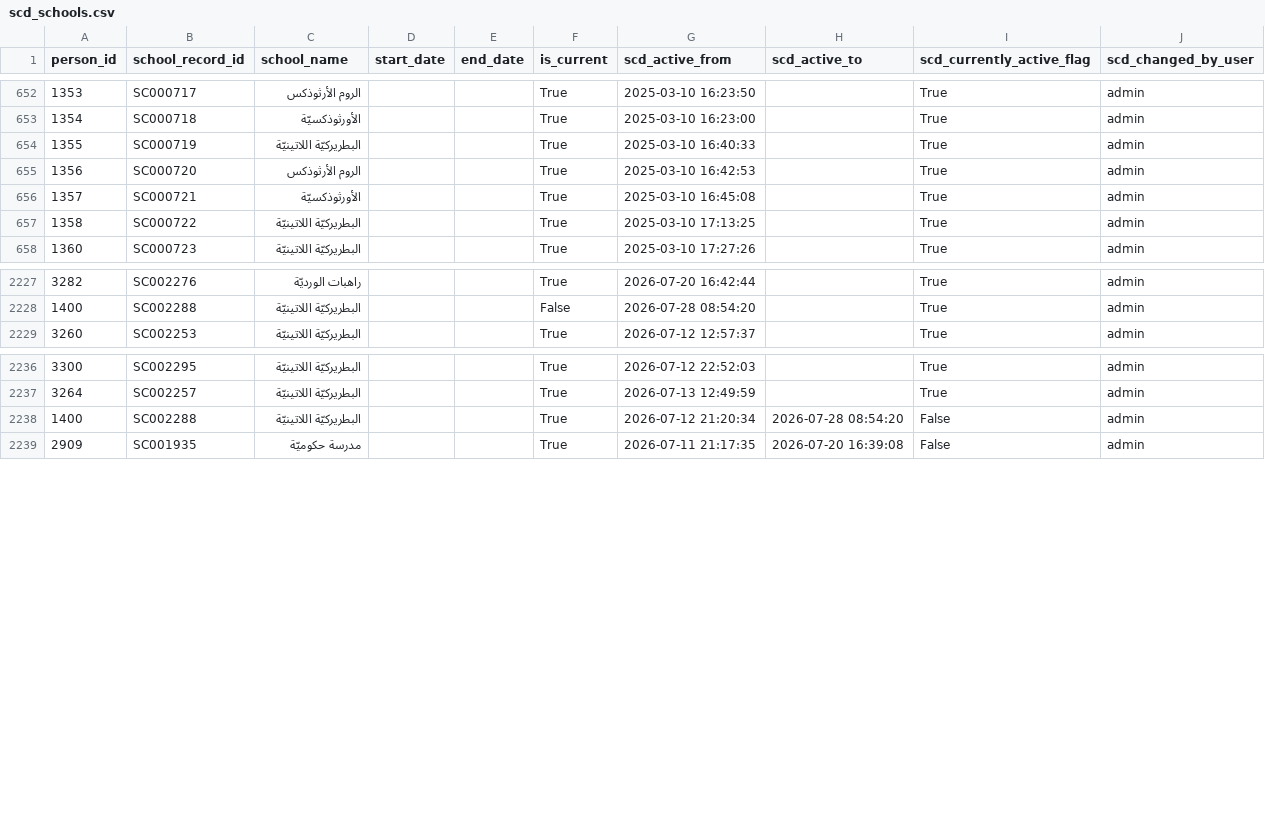
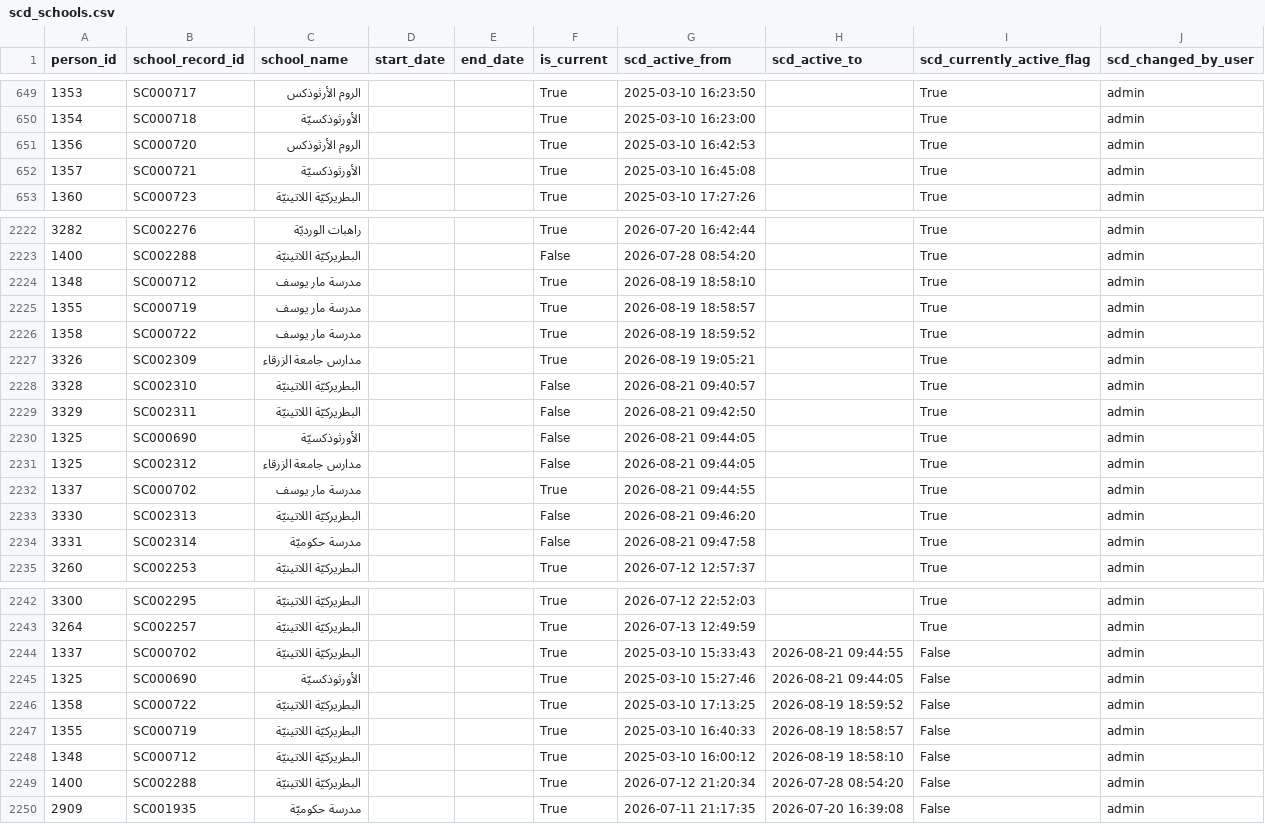
Before and after one commit to marwanalfarah-prog/jecportal, a CSV file: data/JECJordanData/scd_schools.csv, drawn as a sheet; only a part is shown, gaps mark what is left out; the diff covers the shown part only.

```diff
--- a/data/JECJordanData/scd_schools.csv
+++ b/data/JECJordanData/scd_schools.csv
@@ -653,6 +650,4 @@
 1354,SC000718,الأورثوذكسيّة,,,True,2025-03-10 16:23:00,,True,admin
-1355,SC000719,البطريركيّة اللاتينيّة,,,True,2025-03-10 16:40:33,,True,admin
 1356,SC000720,الروم الأرثوذكس,,,True,2025-03-10 16:42:53,,True,admin
 1357,SC000721,الأورثوذكسيّة,,,True,2025-03-10 16:45:08,,True,admin
-1358,SC000722,البطريركيّة اللاتينيّة,,,True,2025-03-10 17:13:25,,True,admin
 1360,SC000723,البطريركيّة اللاتينيّة,,,True,2025-03-10 17:27:26,,True,admin
@@ -2228,2 +2223,13 @@
 1400,SC002288,البطريركيّة اللاتينيّة,,,False,2026-07-28 08:54:20,,True,admin
+1348,SC000712,مدرسة مار يوسف,,,True,2026-08-19 18:58:10,,True,admin
+1355,SC000719,مدرسة مار يوسف,,,True,2026-08-19 18:58:57,,True,admin
+1358,SC000722,مدرسة مار يوسف,,,True,2026-08-19 18:59:52,,True,admin
+3326,SC002309,مدارس جامعة الزرقاء,,,True,2026-08-19 19:05:21,,True,admin
+3328,SC002310,البطريركيّة اللاتينيّة,,,False,2026-08-21 09:40:57,,True,admin
+3329,SC002311,البطريركيّة اللاتينيّة,,,False,2026-08-21 09:42:50,,True,admin
+1325,SC000690,الأورثوذكسيّة,,,False,2026-08-21 09:44:05,,True,admin
+1325,SC002312,مدارس جامعة الزرقاء,,,False,2026-08-21 09:44:05,,True,admin
+1337,SC000702,مدرسة مار يوسف,,,True,2026-08-21 09:44:55,,True,admin
+3330,SC002313,البطريركيّة اللاتينيّة,,,False,2026-08-21 09:46:20,,True,admin
+3331,SC002314,مدرسة حكوميّة,,,False,2026-08-21 09:47:58,,True,admin
 3260,SC002253,البطريركيّة اللاتينيّة,,,True,2026-07-12 12:57:37,,True,admin
@@ -2237,2 +2243,7 @@
 3264,SC002257,البطريركيّة اللاتينيّة,,,True,2026-07-13 12:49:59,,True,admin
+1337,SC000702,البطريركيّة اللاتينيّة,,,True,2025-03-10 15:33:43,2026-08-21 09:44:55,False,admin
+1325,SC000690,الأورثوذكسيّة,,,True,2025-03-10 15:27:46,2026-08-21 09:44:05,False,admin
+1358,SC000722,البطريركيّة اللاتينيّة,,,True,2025-03-10 17:13:25,2026-08-19 18:59:52,False,admin
+1355,SC000719,البطريركيّة اللاتينيّة,,,True,2025-03-10 16:40:33,2026-08-19 18:58:57,False,admin
+1348,SC000712,البطريركيّة اللاتينيّة,,,True,2025-03-10 16:00:12,2026-08-19 18:58:10,False,admin
 1400,SC002288,البطريركيّة اللاتينيّة,,,True,2026-07-12 21:20:34,2026-07-28 08:54:20,False,admin
```
Also changed, not shown: 3 removed rows elsewhere in this file, data/JECJordanData/scd_mobile_numbers.csv, data/JECJordanData/scd_person_youth_group.csv, 23 other files.
